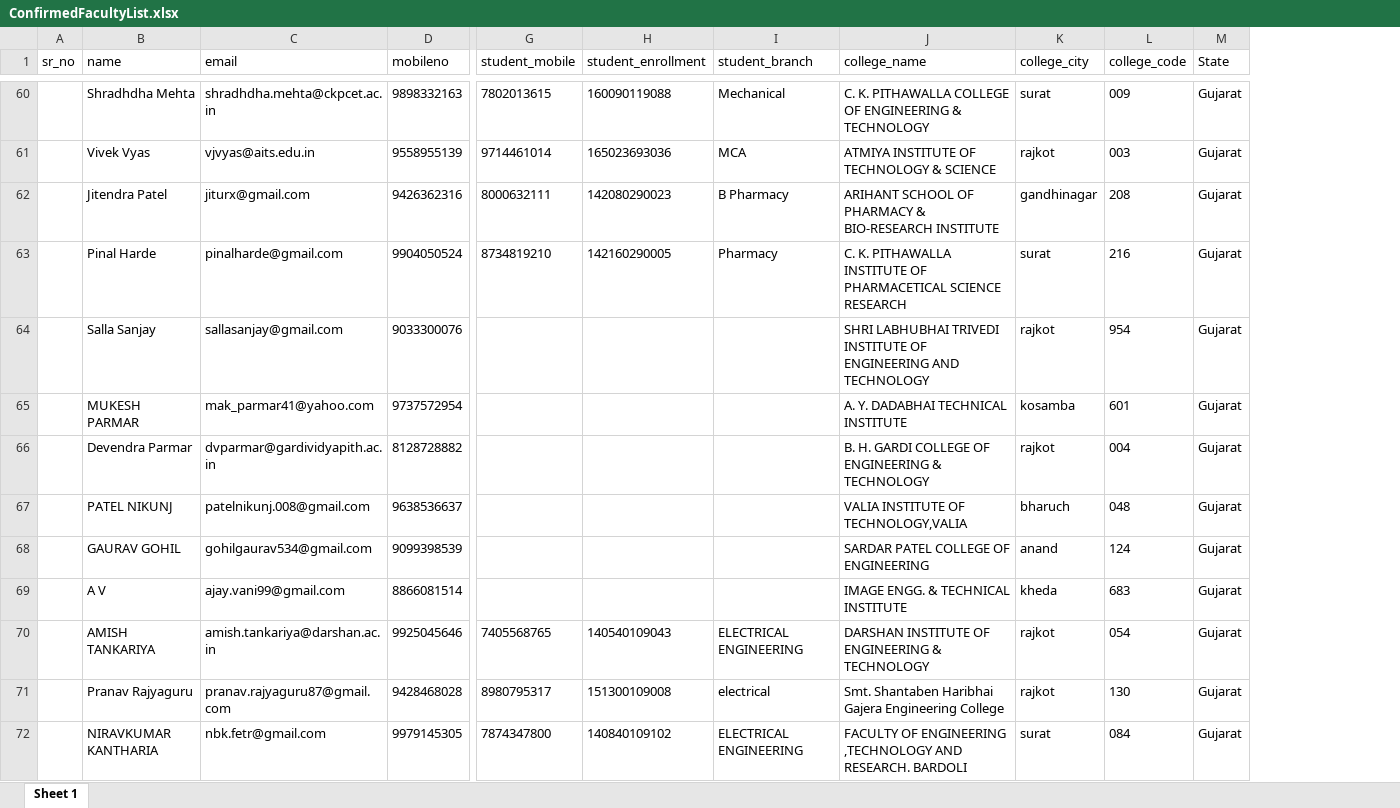
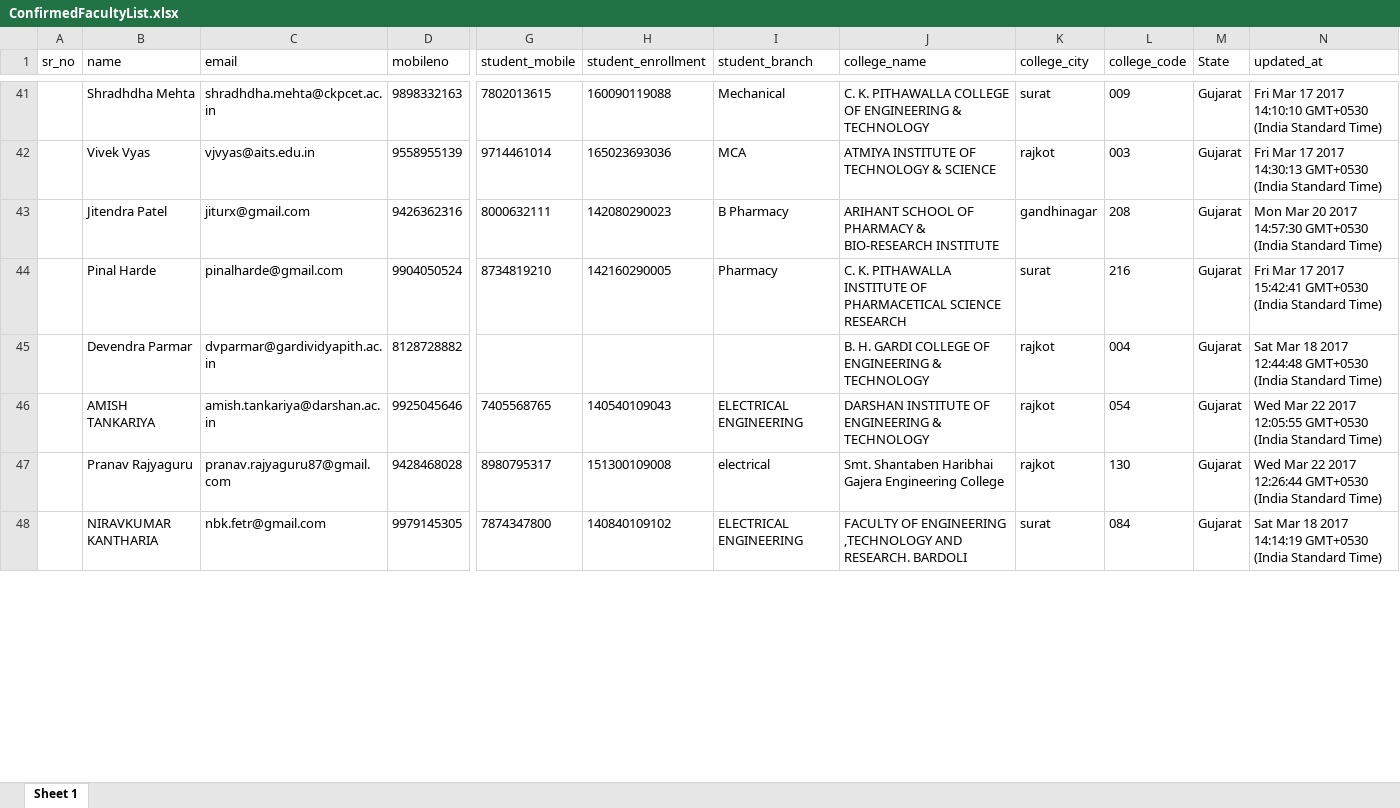
Before and after one commit to aharsh38/portal, an Excel workbook: public/documents/ConfirmedFacultyList.xlsx, sheet Sheet 1, drawn as a sheet; only a part is shown, gaps mark what is left out; values as stored, in another font and other column widths than the file's, no borders; removed rows and columns are numbered as before the commit, all else as after; rows hold the shown columns only; the diff covers the shown part only; the diff names each change by its address in the sheet, - before the commit and + after, or states it on an @@ line.

```diff
--- a/public/documents/ConfirmedFacultyList.xlsx (sheet Sheet 1)
+++ b/public/documents/ConfirmedFacultyList.xlsx (sheet Sheet 1)
+column N (updated_at), rows 41-48: Fri Mar 17 2017 14:10:10 GMT+0530 (India Standard Time) | Fri Mar 17 2017 14:30:13 GMT+0530 (India Standard Time) | Mon Mar 20 2017 14:57:30 GMT+0530 (India Standard Time) | Fri Mar 17 2017 15:42:41 GMT+0530 (India Standard Time) | Sat Mar 18 2017 12:44:48 GMT+0530 (India Standard Time) | Wed Mar 22 2017 12:05:55 GMT+0530 (India Standard Time) | Wed Mar 22 2017 12:26:44 GMT+0530 (India Standard Time) | Sat Mar 18 2017 14:14:19 GMT+0530 (India Standard Time)
-row 64:  | Salla Sanjay | sallasanjay@gmail.com | 9033300076 |  |  |  | SHRI LABHUBHAI TRIVEDI INSTITUTE OF ENGINEERING AND TECHNOLOGY | rajkot | 954 | Gujarat
-row 65:  | MUKESH PARMAR | mak_parmar41@yahoo.com | 9737572954 |  |  |  | A. Y. DADABHAI TECHNICAL INSTITUTE | kosamba | 601 | Gujarat
-row 67:  | PATEL NIKUNJ | patelnikunj.008@gmail.com | 9638536637 |  |  |  | VALIA INSTITUTE OF TECHNOLOGY,VALIA | bharuch | 048 | Gujarat
-row 68:  | GAURAV GOHIL | gohilgaurav534@gmail.com | 9099398539 |  |  |  | SARDAR PATEL COLLEGE OF ENGINEERING | anand | 124 | Gujarat
-row 69:  | A V | ajay.vani99@gmail.com | 8866081514 |  |  |  | IMAGE ENGG. & TECHNICAL INSTITUTE | kheda | 683 | Gujarat
```
Also changed, not shown: 93 added rows, 30 removed rows and 27 edited cells elsewhere in this sheet, public/documents/UnconfirmedFacultyList.xlsx, 4 other files.
